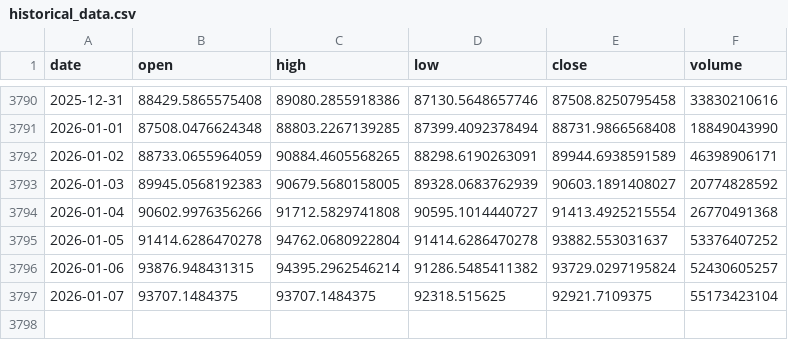
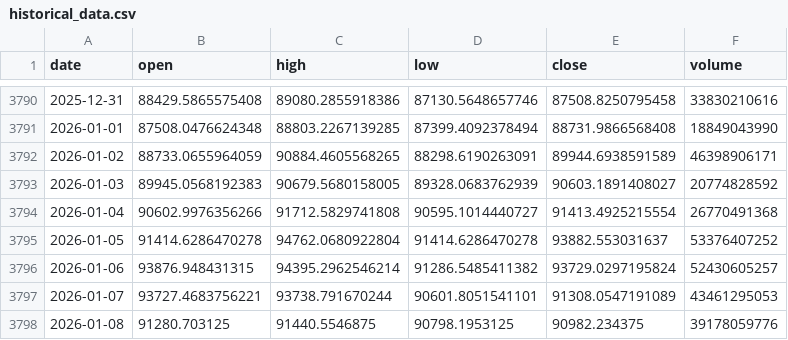
Before and after one commit to LukeGSW/AnalisiCiclica-BTC-USD, a CSV file: data/BTC-USD/historical_data.csv, drawn as a sheet; only a part is shown, gaps mark what is left out.

```diff
--- a/data/BTC-USD/historical_data.csv
+++ b/data/BTC-USD/historical_data.csv
@@ -3796,2 +3796,3 @@ date,open,high,low,close,volume
 2026-01-06,93876.948431315,94395.2962546214,91286.5485411382,93729.0297195824,52430605257
-2026-01-07,93707.1484375,93707.1484375,92318.515625,92921.7109375,55173423104
+2026-01-07,93727.4683756221,93738.791670244,90601.8051541101,91308.0547191089,43461295053
+2026-01-08,91280.703125,91440.5546875,90798.1953125,90982.234375,39178059776
```
Also changed, not shown: data/BTC-USD/signals.csv, 3 other files.
